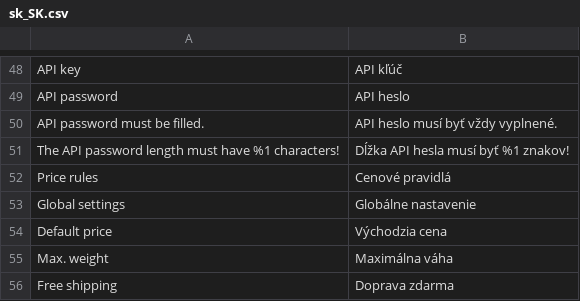
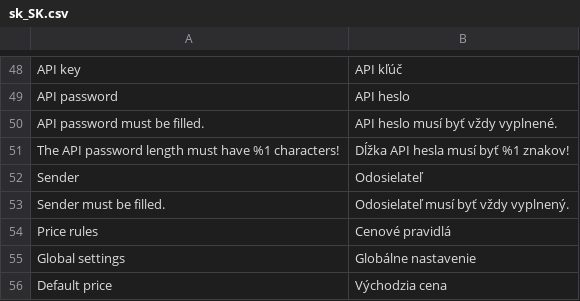
Before and after one commit to Zasilkovna/magento2, a CSV file: Packetery/Checkout/i18n/sk_SK.csv, drawn as a sheet; only a part is shown, gaps mark what is left out; the shorter side is filled out with more unchanged rows.

Commit message:
PES-3063: add Sender config field (all scopes, required), upgrade 2.5.0 with migration from store group code

```diff
--- a/Packetery/Checkout/i18n/sk_SK.csv
+++ b/Packetery/Checkout/i18n/sk_SK.csv
@@ -51,2 +51,4 @@
 "The API password length must have %1 characters!","Dĺžka API hesla musí byť %1 znakov!"
+"Sender","Odosielateľ"
+"Sender must be filled.","Odosielateľ musí byť vždy vyplnený."
 "Price rules","Cenové pravidlá"
```
Also changed, not shown: Packetery/Checkout/i18n/cs_CZ.csv, Packetery/Checkout/i18n/en_GB.csv, 6 other files.
